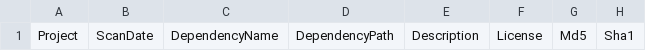
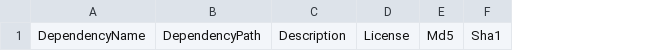
Before and after one commit to piotr-yuxuan/malli-cli, a CSV file: doc/known-vulnerabilities.csv, drawn as a sheet; only a part is shown; the diff names each change by its address in the sheet, - before the commit and + after, or states it on an @@ line.

Commit message:
Update known vulnerabilities

```diff
--- a/doc/known-vulnerabilities.csv
+++ b/doc/known-vulnerabilities.csv
-column A, row 1: Project
-column B, row 1: ScanDate
```
